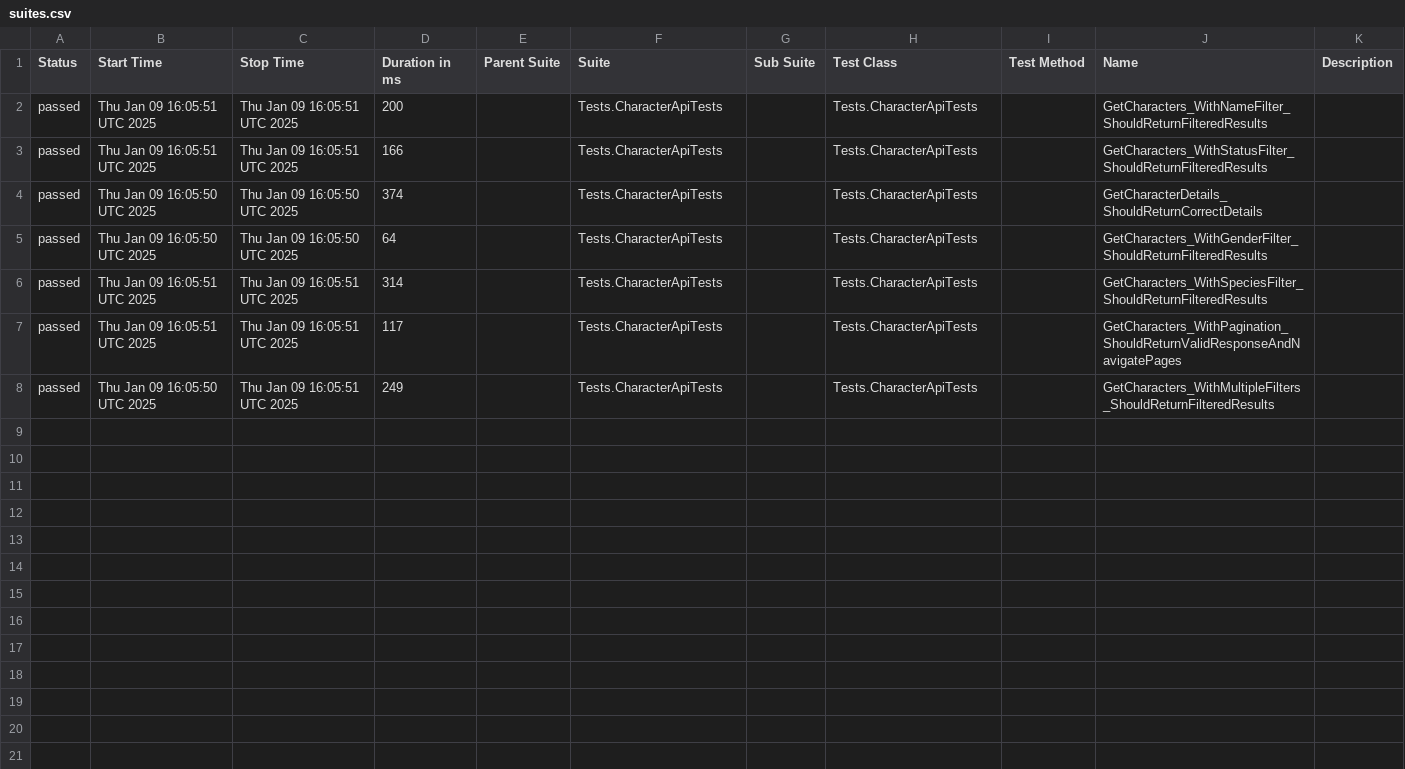
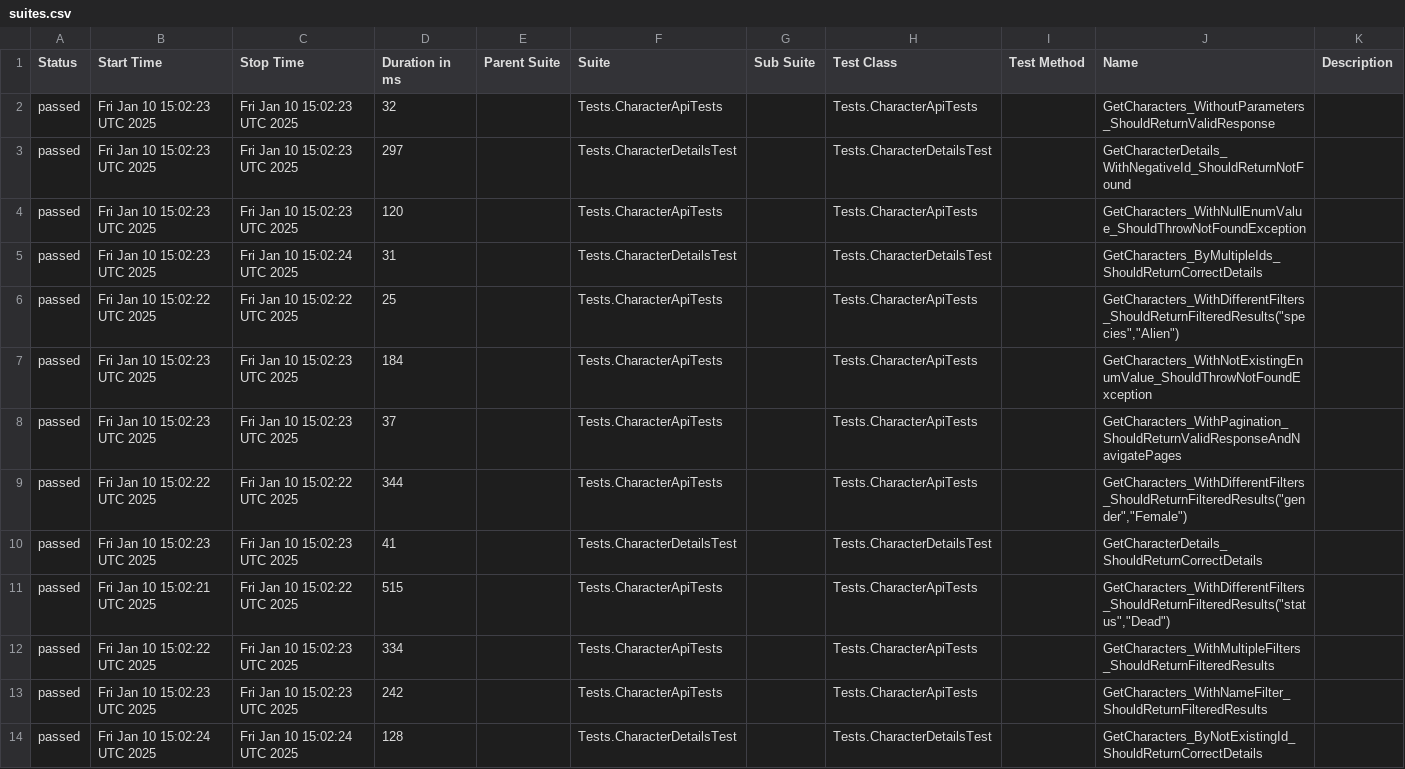
Before and after one commit to Evgeshast/RickAndMorty, a CSV file: data/suites.csv, drawn as a sheet.

```diff
--- a/data/suites.csv
+++ b/data/suites.csv
@@ -1,8 +1,14 @@
 "Status","Start Time","Stop Time","Duration in ms","Parent Suite","Suite","Sub Suite","Test Class","Test Method","Name","Description"
-"passed","Thu Jan 09 16:05:51 UTC 2025","Thu Jan 09 16:05:51 UTC 2025","200","","Tests.CharacterApiTests","","Tests.CharacterApiTests","","GetCharacters_WithNameFilter_ShouldReturnFilteredResults",""
-"passed","Thu Jan 09 16:05:51 UTC 2025","Thu Jan 09 16:05:51 UTC 2025","166","","Tests.CharacterApiTests","","Tests.CharacterApiTests","","GetCharacters_WithStatusFilter_ShouldReturnFilteredResults",""
-"passed","Thu Jan 09 16:05:50 UTC 2025","Thu Jan 09 16:05:50 UTC 2025","374","","Tests.CharacterApiTests","","Tests.CharacterApiTests","","GetCharacterDetails_ShouldReturnCorrectDetails",""
-"passed","Thu Jan 09 16:05:50 UTC 2025","Thu Jan 09 16:05:50 UTC 2025","64","","Tests.CharacterApiTests","","Tests.CharacterApiTests","","GetCharacters_WithGenderFilter_ShouldReturnFilteredResults",""
-"passed","Thu Jan 09 16:05:51 UTC 2025","Thu Jan 09 16:05:51 UTC 2025","314","","Tests.CharacterApiTests","","Tests.CharacterApiTests","","GetCharacters_WithSpeciesFilter_ShouldReturnFilteredResults",""
-"passed","Thu Jan 09 16:05:51 UTC 2025","Thu Jan 09 16:05:51 UTC 2025","117","","Tests.CharacterApiTests","","Tests.CharacterApiTests","","GetCharacters_WithPagination_ShouldReturnValidResponseAndNavigatePages",""
-"passed","Thu Jan 09 16:05:50 UTC 2025","Thu Jan 09 16:05:51 UTC 2025","249","","Tests.CharacterApiTests","","Tests.CharacterApiTests","","GetCharacters_WithMultipleFilters_ShouldReturnFilteredResults",""
+"passed","Fri Jan 10 15:02:23 UTC 2025","Fri Jan 10 15:02:23 UTC 2025","32","","Tests.CharacterApiTests","","Tests.CharacterApiTests","","GetCharacters_WithoutParameters_ShouldReturnValidResponse",""
+"passed","Fri Jan 10 15:02:23 UTC 2025","Fri Jan 10 15:02:23 UTC 2025","297","","Tests.CharacterDetailsTest","","Tests.CharacterDetailsTest","","GetCharacterDetails_WithNegativeId_ShouldReturnNotFound",""
+"passed","Fri Jan 10 15:02:23 UTC 2025","Fri Jan 10 15:02:23 UTC 2025","120","","Tests.CharacterApiTests","","Tests.CharacterApiTests","","GetCharacters_WithNullEnumValue_ShouldThrowNotFoundException",""
+"passed","Fri Jan 10 15:02:23 UTC 2025","Fri Jan 10 15:02:24 UTC 2025","31","","Tests.CharacterDetailsTest","","Tests.CharacterDetailsTest","","GetCharacters_ByMultipleIds_ShouldReturnCorrectDetails",""
+"passed","Fri Jan 10 15:02:22 UTC 2025","Fri Jan 10 15:02:22 UTC 2025","25","","Tests.CharacterApiTests","","Tests.CharacterApiTests","","GetCharacters_WithDifferentFilters_ShouldReturnFilteredResults(""species"",""Alien"")",""
+"passed","Fri Jan 10 15:02:23 UTC 2025","Fri Jan 10 15:02:23 UTC 2025","184","","Tests.CharacterApiTests","","Tests.CharacterApiTests","","GetCharacters_WithNotExistingEnumValue_ShouldThrowNotFoundException",""
+"passed","Fri Jan 10 15:02:23 UTC 2025","Fri Jan 10 15:02:23 UTC 2025","37","","Tests.CharacterApiTests","","Tests.CharacterApiTests","","GetCharacters_WithPagination_ShouldReturnValidResponseAndNavigatePages",""
+"passed","Fri Jan 10 15:02:22 UTC 2025","Fri Jan 10 15:02:22 UTC 2025","344","","Tests.CharacterApiTests","","Tests.CharacterApiTests","","GetCharacters_WithDifferentFilters_ShouldReturnFilteredResults(""gender"",""Female"")",""
+"passed","Fri Jan 10 15:02:23 UTC 2025","Fri Jan 10 15:02:23 UTC 2025","41","","Tests.CharacterDetailsTest","","Tests.CharacterDetailsTest","","GetCharacterDetails_ShouldReturnCorrectDetails",""
+"passed","Fri Jan 10 15:02:21 UTC 2025","Fri Jan 10 15:02:22 UTC 2025","515","","Tests.CharacterApiTests","","Tests.CharacterApiTests","","GetCharacters_WithDifferentFilters_ShouldReturnFilteredResults(""status"",""Dead"")",""
+"passed","Fri Jan 10 15:02:22 UTC 2025","Fri Jan 10 15:02:23 UTC 2025","334","","Tests.CharacterApiTests","","Tests.CharacterApiTests","","GetCharacters_WithMultipleFilters_ShouldReturnFilteredResults",""
+"passed","Fri Jan 10 15:02:23 UTC 2025","Fri Jan 10 15:02:23 UTC 2025","242","","Tests.CharacterApiTests","","Tests.CharacterApiTests","","GetCharacters_WithNameFilter_ShouldReturnFilteredResults",""
+"passed","Fri Jan 10 15:02:24 UTC 2025","Fri Jan 10 15:02:24 UTC 2025","128","","Tests.CharacterDetailsTest","","Tests.CharacterDetailsTest","","GetCharacters_ByNotExistingId_ShouldReturnCorrectDetails",""
```
Also changed, not shown: 40 other files.
